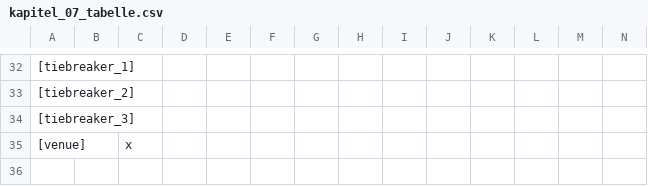
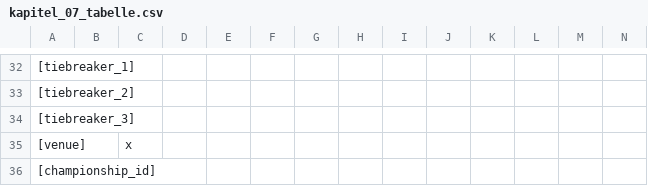
Before and after one commit to oasdb-org/oasdb-description, a CSV file: de/kapitel_07_tabelle.csv, drawn as a sheet; only a part is shown, gaps mark what is left out; rows hold the shown columns only; the diff names each change by its address in the sheet, - before the commit and + after, or states it on an @@ line.

Commit message:
Update kapitel_07_tabelle.csv

```diff
--- a/de/kapitel_07_tabelle.csv
+++ b/de/kapitel_07_tabelle.csv
+row 36: [championship_id]
```
